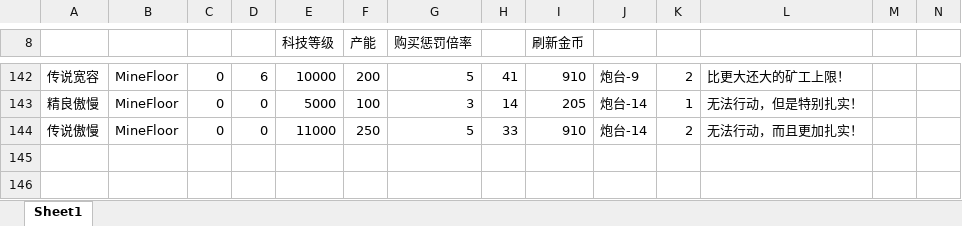
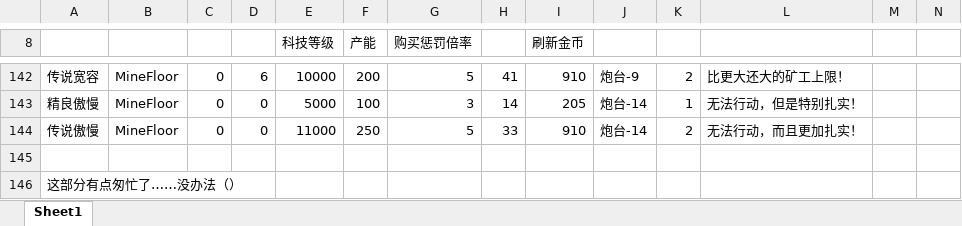
Before and after one commit to newuseres/Build-Our-Babel-Hust-2023-Software-Engineering, an Excel workbook: 数值：战斗构想.xlsx, sheet Sheet1, drawn as a sheet; only a part is shown, gaps mark what is left out; values as stored, in another font and other column widths than the file's, no borders; charts and pictures not drawn; rows hold the shown columns only; the diff names each change by its address in the sheet, - before the commit and + after, or states it on an @@ line.

```diff
--- a/数值：战斗构想.xlsx (sheet Sheet1)
+++ b/数值：战斗构想.xlsx (sheet Sheet1)
+row 145: (empty)
+row 146: 这部分有点匆忙了……没办法（）
```
Also changed, not shown: 8 other files.
